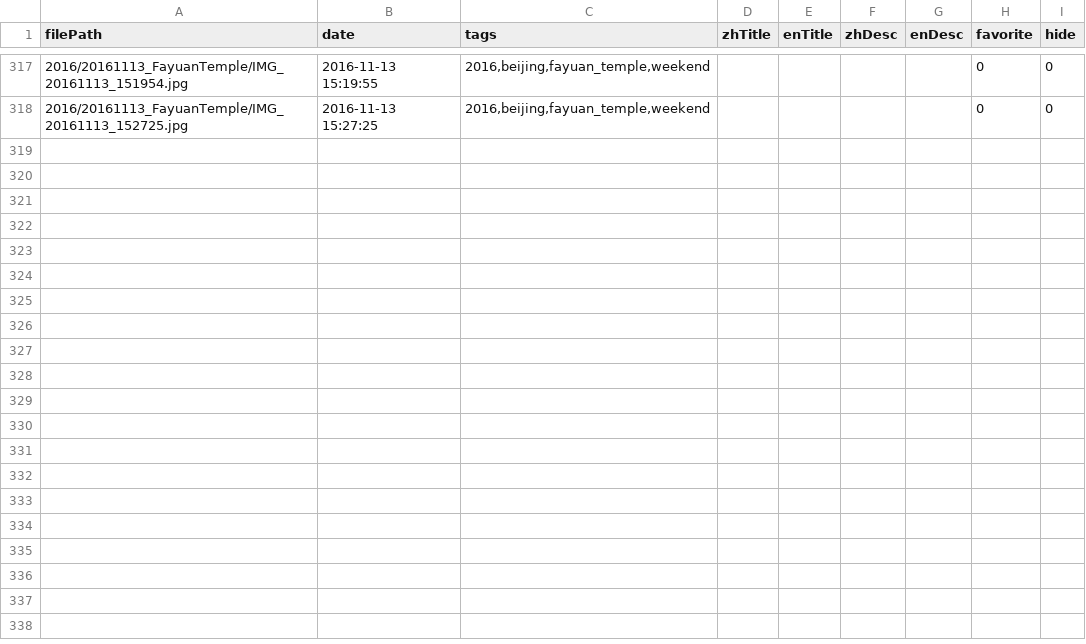
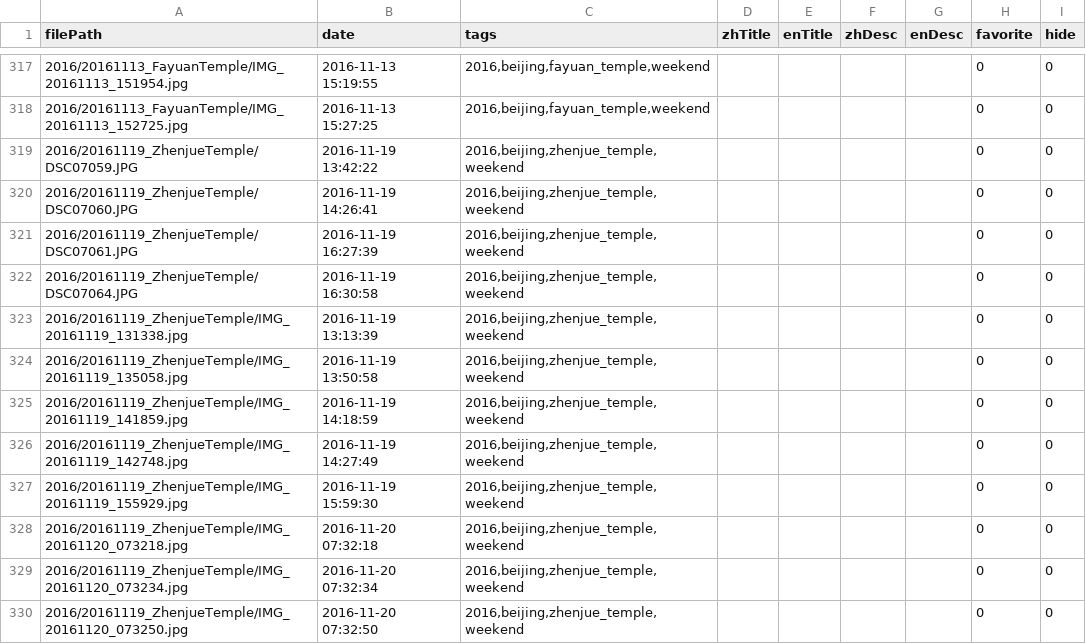
Before and after one commit to wangguansong/wangguansong.github.io, a CSV file: database/photoDF.csv, drawn as a sheet; only a part is shown, gaps mark what is left out.

Commit message:
[en|zh] Photos of Zhenjue Temple.

```diff
--- a/database/photoDF.csv
+++ b/database/photoDF.csv
@@ -318 +318,13 @@ filePath,date,tags,zhTitle,enTitle,zhDesc,enDesc,favorite,hide
 2016/20161113_FayuanTemple/IMG_20161113_152725.jpg,2016-11-13 15:27:25,"2016,beijing,fayuan_temple,weekend",,,,,0,0
+2016/20161119_ZhenjueTemple/DSC07059.JPG,2016-11-19 13:42:22,"2016,beijing,zhenjue_temple,weekend",,,,,0,0
+2016/20161119_ZhenjueTemple/DSC07060.JPG,2016-11-19 14:26:41,"2016,beijing,zhenjue_temple,weekend",,,,,0,0
+2016/20161119_ZhenjueTemple/DSC07061.JPG,2016-11-19 16:27:39,"2016,beijing,zhenjue_temple,weekend",,,,,0,0
+2016/20161119_ZhenjueTemple/DSC07064.JPG,2016-11-19 16:30:58,"2016,beijing,zhenjue_temple,weekend",,,,,0,0
+2016/20161119_ZhenjueTemple/IMG_20161119_131338.jpg,2016-11-19 13:13:39,"2016,beijing,zhenjue_temple,weekend",,,,,0,0
+2016/20161119_ZhenjueTemple/IMG_20161119_135058.jpg,2016-11-19 13:50:58,"2016,beijing,zhenjue_temple,weekend",,,,,0,0
+2016/20161119_ZhenjueTemple/IMG_20161119_141859.jpg,2016-11-19 14:18:59,"2016,beijing,zhenjue_temple,weekend",,,,,0,0
+2016/20161119_ZhenjueTemple/IMG_20161119_142748.jpg,2016-11-19 14:27:49,"2016,beijing,zhenjue_temple,weekend",,,,,0,0
+2016/20161119_ZhenjueTemple/IMG_20161119_155929.jpg,2016-11-19 15:59:30,"2016,beijing,zhenjue_temple,weekend",,,,,0,0
+2016/20161119_ZhenjueTemple/IMG_20161120_073218.jpg,2016-11-20 07:32:18,"2016,beijing,zhenjue_temple,weekend",,,,,0,0
+2016/20161119_ZhenjueTemple/IMG_20161120_073234.jpg,2016-11-20 07:32:34,"2016,beijing,zhenjue_temple,weekend",,,,,0,0
+2016/20161119_ZhenjueTemple/IMG_20161120_073250.jpg,2016-11-20 07:32:50,"2016,beijing,zhenjue_temple,weekend",,,,,0,0
```
Also changed, not shown: database/albumDF.csv, 48 other files.
